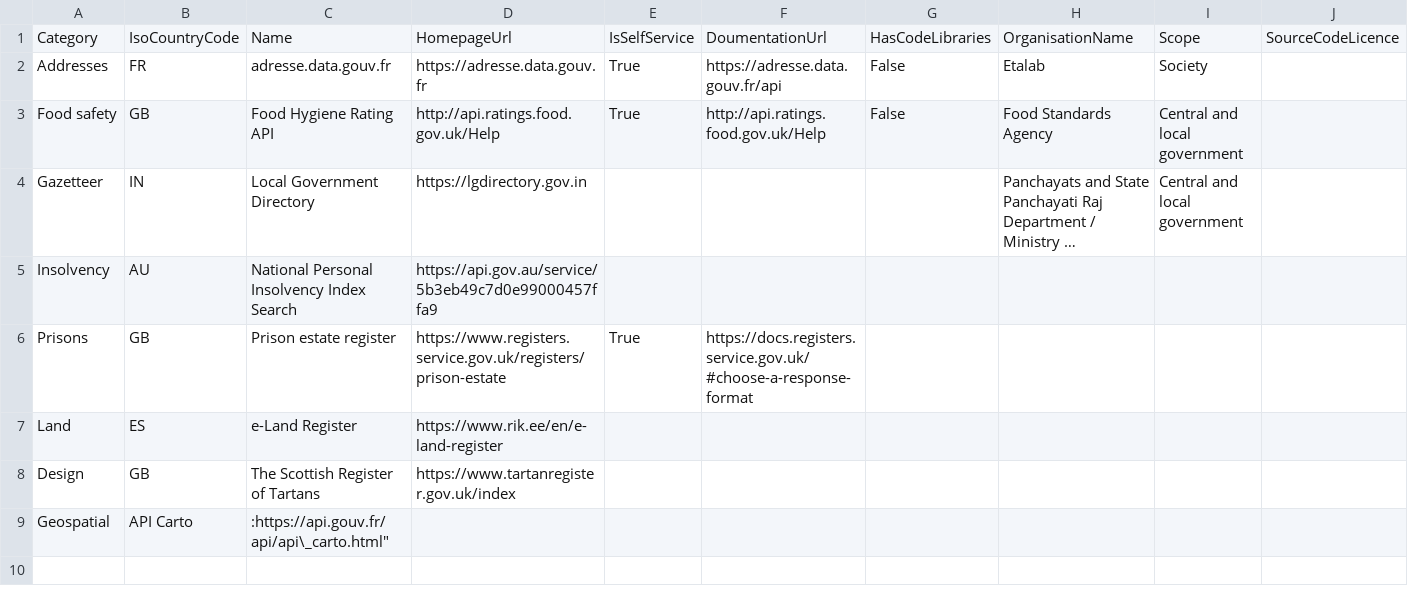
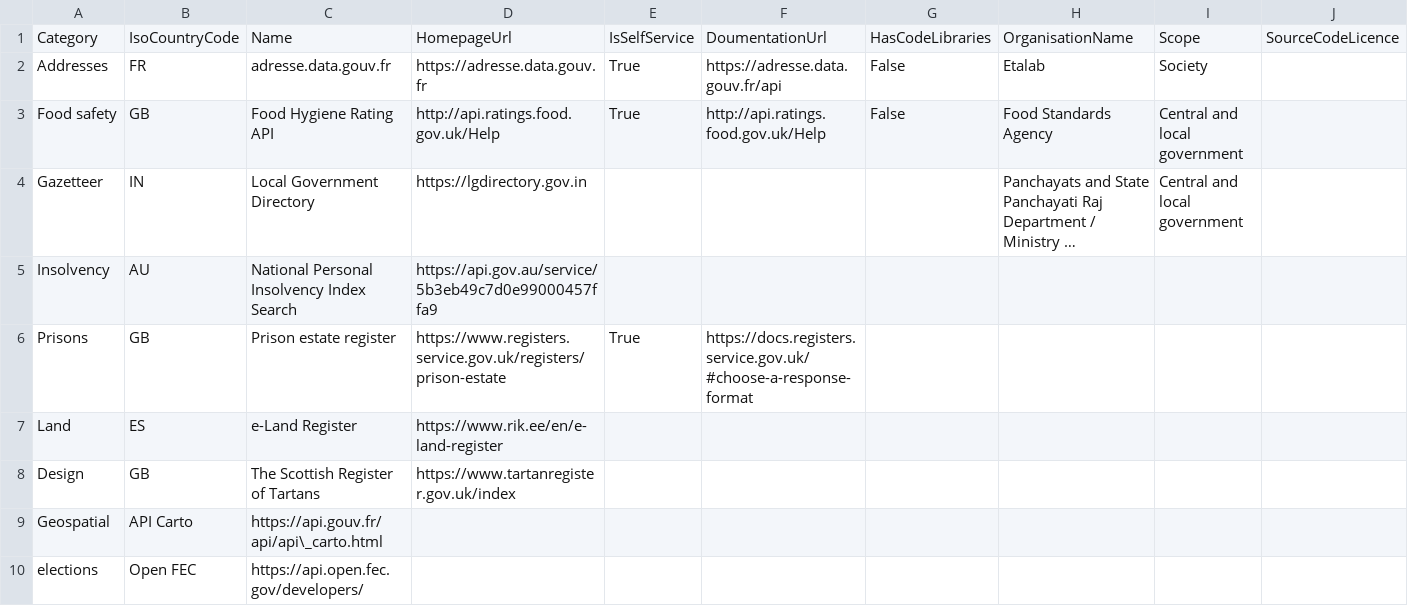
Before and after one commit to platformland/government-common-platforms, a CSV file: data/registers.csv, drawn as a sheet; only a part is shown; long unchanged cells end in …; rows hold the shown columns only; the diff names each change by its address in the sheet, - before the commit and + after, or states it on an @@ line.

Commit message:
Update registers.csv

```diff
--- a/data/registers.csv
+++ b/data/registers.csv
-C9: :https://api.gouv.fr/api/api\_carto.html"
+C9: https://api.gouv.fr/api/api\_carto.html
+row 10: elections | Open FEC | https://api.open.fec.gov/developers/
```
